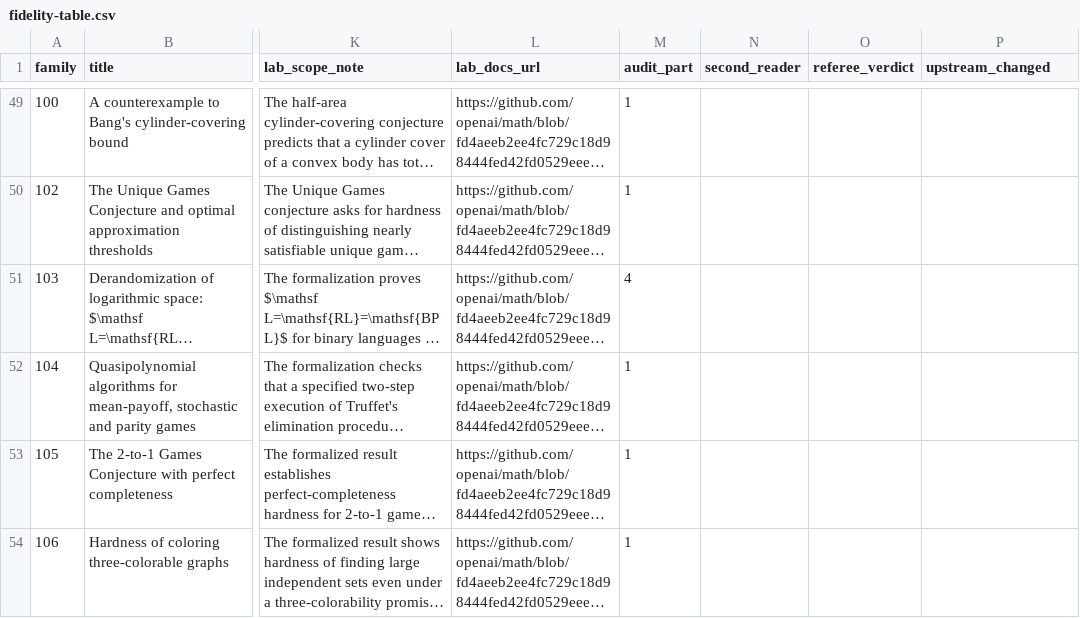
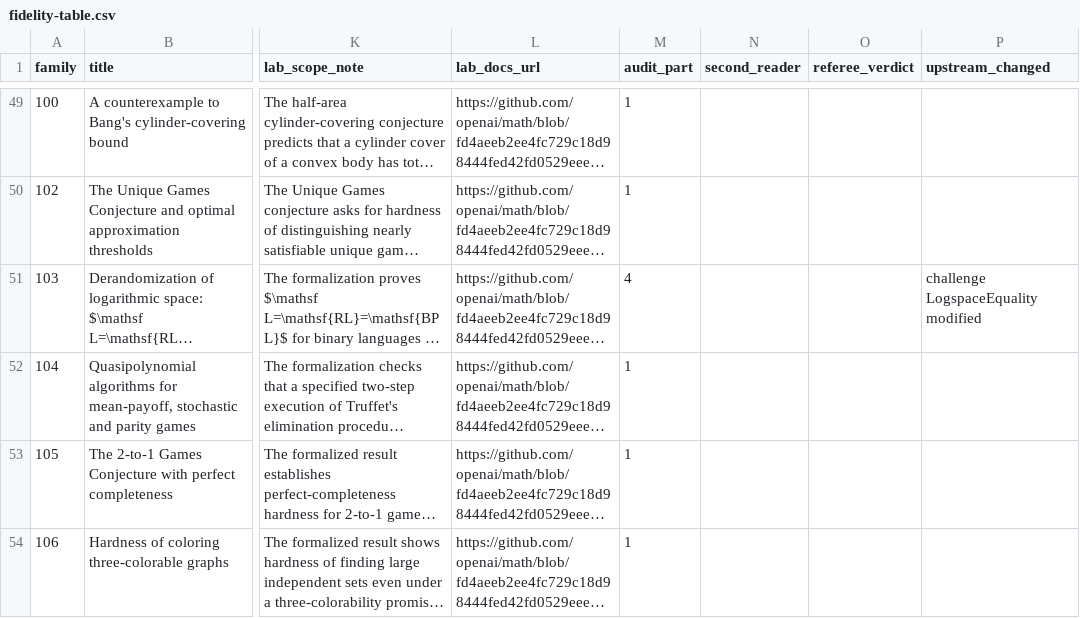
Before and after one commit to mathvet/mathvet, a CSV file: reviews/openai-math/fidelity-table.csv, drawn as a sheet; only a part is shown, gaps mark what is left out; long unchanged cells end in …; the diff covers the shown part only; the diff names each change by its address in the sheet, - before the commit and + after, or states it on an @@ line.

```diff
--- a/reviews/openai-math/fidelity-table.csv
+++ b/reviews/openai-math/fidelity-table.csv
-P51 (upstream_changed): (empty)
+P51 (upstream_changed): challenge LogspaceEquality modified
```
Also changed, not shown: 14 edited cells elsewhere in this file, 12 other files.
